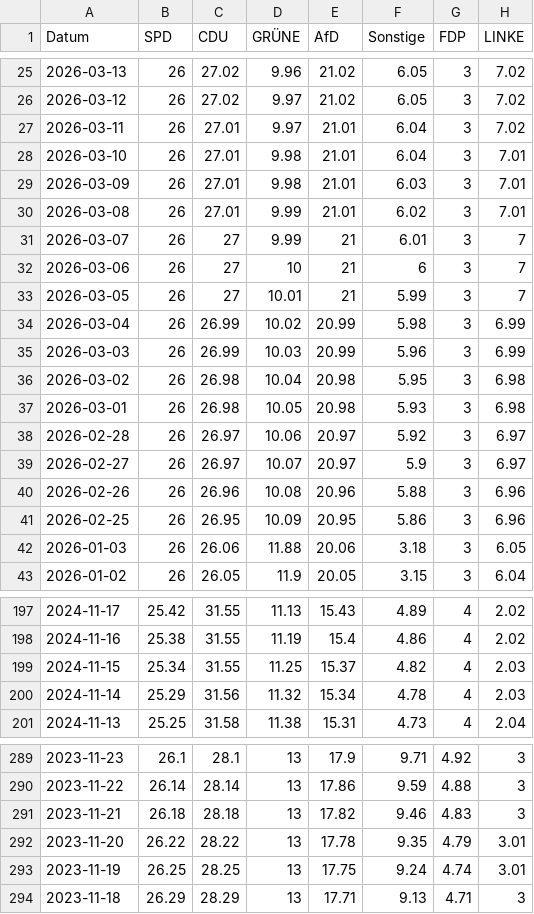
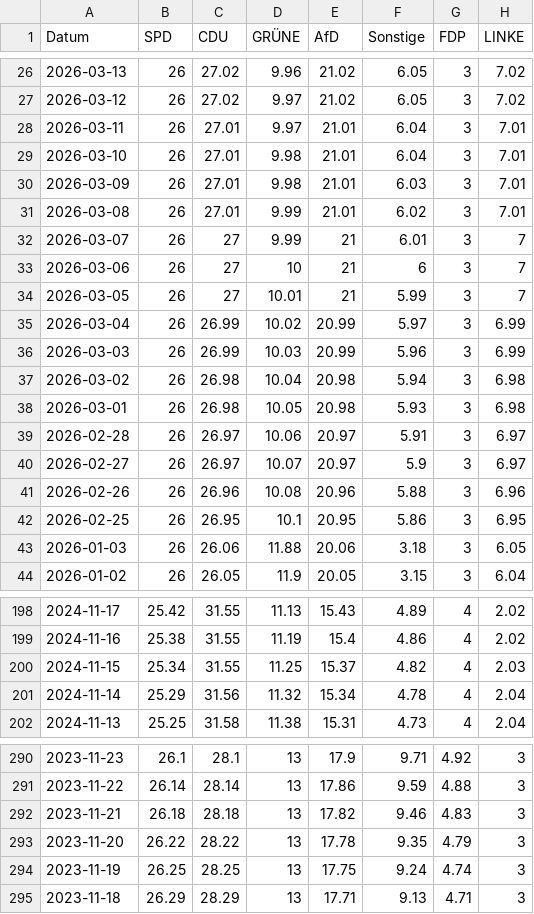
Before and after one commit to Cacauu/2025_ddj_wahlen_data, a CSV file: data/poll_of_polls_NIEDERSACHSEN.csv, drawn as a sheet; only a part is shown, gaps mark what is left out; the diff covers the shown part only.

```diff
--- a/data/poll_of_polls_NIEDERSACHSEN.csv
+++ b/data/poll_of_polls_NIEDERSACHSEN.csv
@@ -26,3 +27,3 @@ Datum,SPD,CDU,GRÜNE,AfD,Sonstige,FDP,LINKE
 2026-03-12,26,27.02,9.97,21.02,6.05,3,7.02
-2026-03-11,26,27.01,9.97,21.01,6.04,3,7.02
+2026-03-11,26,27.01,9.97,21.01,6.04,3,7.01
 2026-03-10,26,27.01,9.98,21.01,6.04,3,7.01
@@ -33,10 +34,10 @@ Datum,SPD,CDU,GRÜNE,AfD,Sonstige,FDP,LINKE
 2026-03-05,26,27,10.01,21,5.99,3,7
-2026-03-04,26,26.99,10.02,20.99,5.98,3,6.99
+2026-03-04,26,26.99,10.02,20.99,5.97,3,6.99
 2026-03-03,26,26.99,10.03,20.99,5.96,3,6.99
-2026-03-02,26,26.98,10.04,20.98,5.95,3,6.98
+2026-03-02,26,26.98,10.04,20.98,5.94,3,6.98
 2026-03-01,26,26.98,10.05,20.98,5.93,3,6.98
-2026-02-28,26,26.97,10.06,20.97,5.92,3,6.97
+2026-02-28,26,26.97,10.06,20.97,5.91,3,6.97
 2026-02-27,26,26.97,10.07,20.97,5.9,3,6.97
 2026-02-26,26,26.96,10.08,20.96,5.88,3,6.96
-2026-02-25,26,26.95,10.09,20.95,5.86,3,6.96
+2026-02-25,26,26.95,10.1,20.95,5.86,3,6.95
 2026-01-03,26,26.06,11.88,20.06,3.18,3,6.05
@@ -199,3 +200,3 @@ Datum,SPD,CDU,GRÜNE,AfD,Sonstige,FDP,LINKE
 2024-11-15,25.34,31.55,11.25,15.37,4.82,4,2.03
-2024-11-14,25.29,31.56,11.32,15.34,4.78,4,2.03
+2024-11-14,25.29,31.56,11.32,15.34,4.78,4,2.04
 2024-11-13,25.25,31.58,11.38,15.31,4.73,4,2.04
@@ -291,4 +292,4 @@ Datum,SPD,CDU,GRÜNE,AfD,Sonstige,FDP,LINKE
 2023-11-21,26.18,28.18,13,17.82,9.46,4.83,3
-2023-11-20,26.22,28.22,13,17.78,9.35,4.79,3.01
-2023-11-19,26.25,28.25,13,17.75,9.24,4.74,3.01
+2023-11-20,26.22,28.22,13,17.78,9.35,4.79,3
+2023-11-19,26.25,28.25,13,17.75,9.24,4.74,3
 2023-11-18,26.29,28.29,13,17.71,9.13,4.71,3
```
Also changed, not shown: 1 added row and 39 edited cells elsewhere in this file, data/poll_of_polls_BERLIN.csv, data/poll_of_polls_BRANDENBURG.csv, 7 other files.
